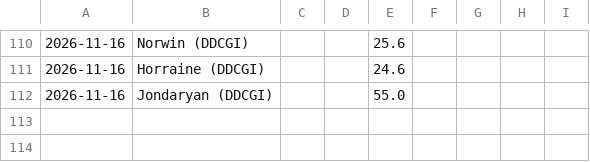
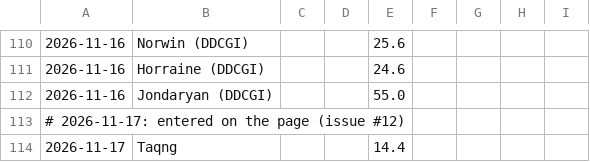
Before and after one commit to namrex83/downs-rain, a CSV file: my_gauges.csv, drawn as a sheet; only a part is shown, gaps mark what is left out.

Commit message:
Gauge readings from the page (issue #12)

```diff
--- a/my_gauges.csv
+++ b/my_gauges.csv
@@ -112 +112,3 @@
 2026-11-16,Jondaryan (DDCGI),,,55.0
+# 2026-11-17: entered on the page (issue #12)
+2026-11-17,Taqng,,,14.4
```
Also changed, not shown: 1 other file.
